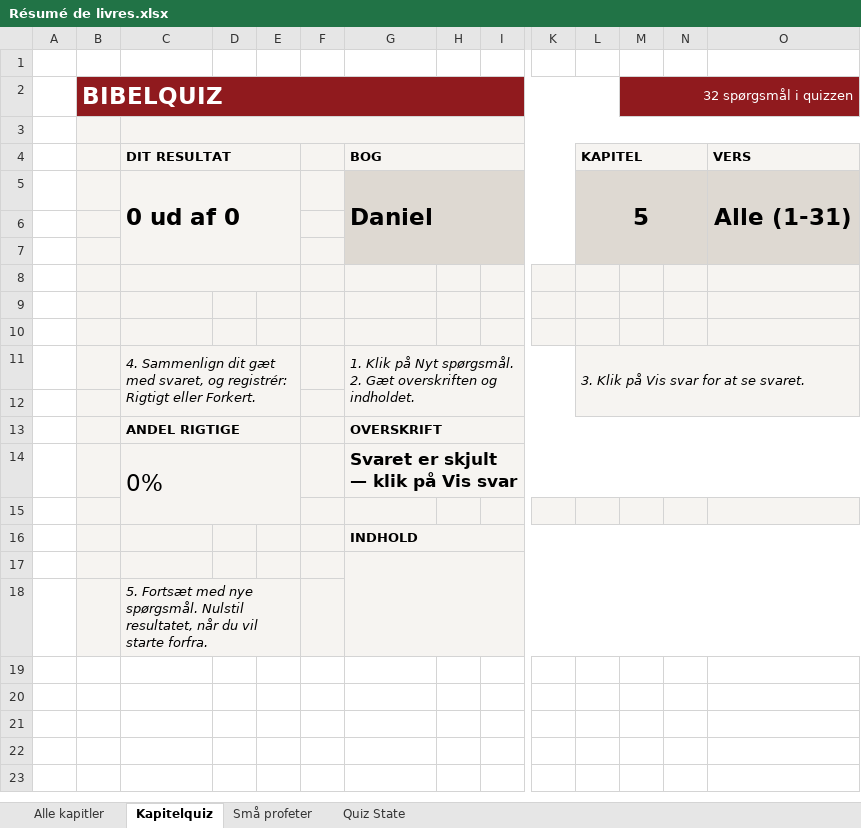
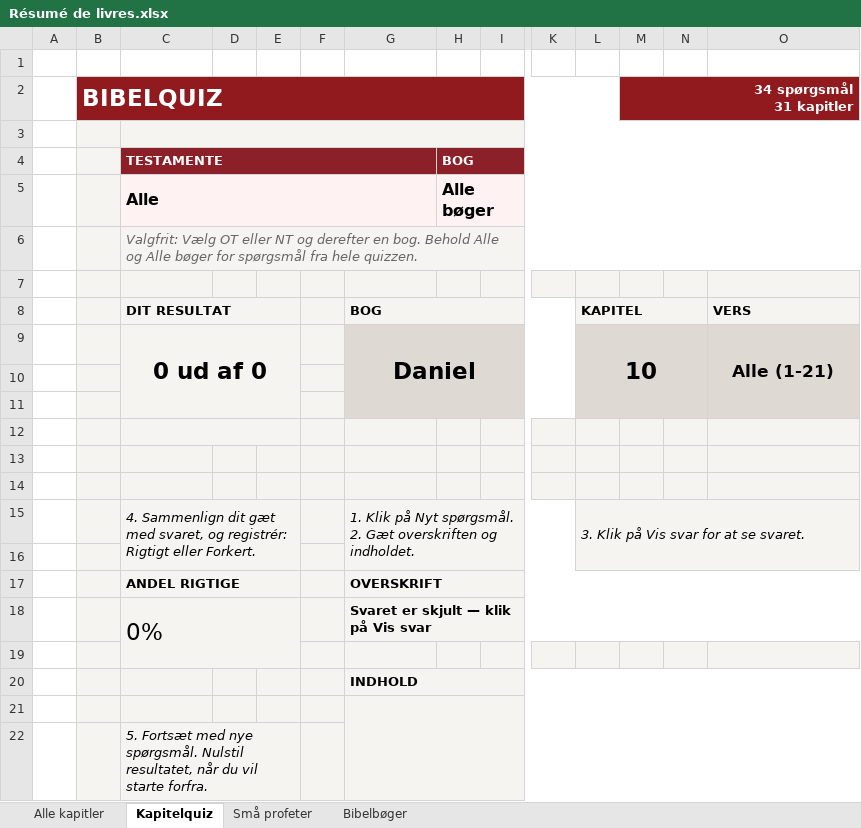
Before and after one commit to Youthcamp2026/kapitelquiz, an Excel workbook: Résumé de livres.xlsx, sheet Kapitelquiz, drawn as a sheet; only a part is shown, gaps mark what is left out; values as stored, in another font and other column widths than the file's, no borders; charts and pictures not drawn; removed rows and columns are numbered as before the commit, all else as after; rows hold the shown columns only; ↵ is a line break in a cell; the diff names each change by its address in the sheet, - before the commit and + after, or states it on an @@ line.

```diff
--- a/Résumé de livres.xlsx (sheet Kapitelquiz)
+++ b/Résumé de livres.xlsx (sheet Kapitelquiz)
@@ sheet tab hidden: Quiz State @@
+sheet tab: Bibelbøger
-M2: 32 spørgsmål i quizzen
+M2: 34 spørgsmål ↵ 31 kapitler
-M2 bold: off
+M2 bold: on
+row 3: (empty)
+row 4:  |  | TESTAMENTE |  |  |  |  | BOG
+row 5:  |  | Alle |  |  |  |  | Alle bøger
+row 6:  |  | Valgfrit: Vælg OT eller NT og derefter en bog. Behold Alle og Alle bøger for spørgsmål fra hele quizzen.
-C3:O3 merged
-C9 alignment: left
+C9 alignment: center
-G9 alignment: left
+G9 alignment: center
-L9: 5
+L9: 10
-O9: Alle (1-31)
+O9: Alle (1-21)
@@ O9 text size: smaller @@
@@ G18 text size: smaller @@
```
Also changed, not shown: sheet Alle kapitler, formulas that keep their value, charts or pictures.
